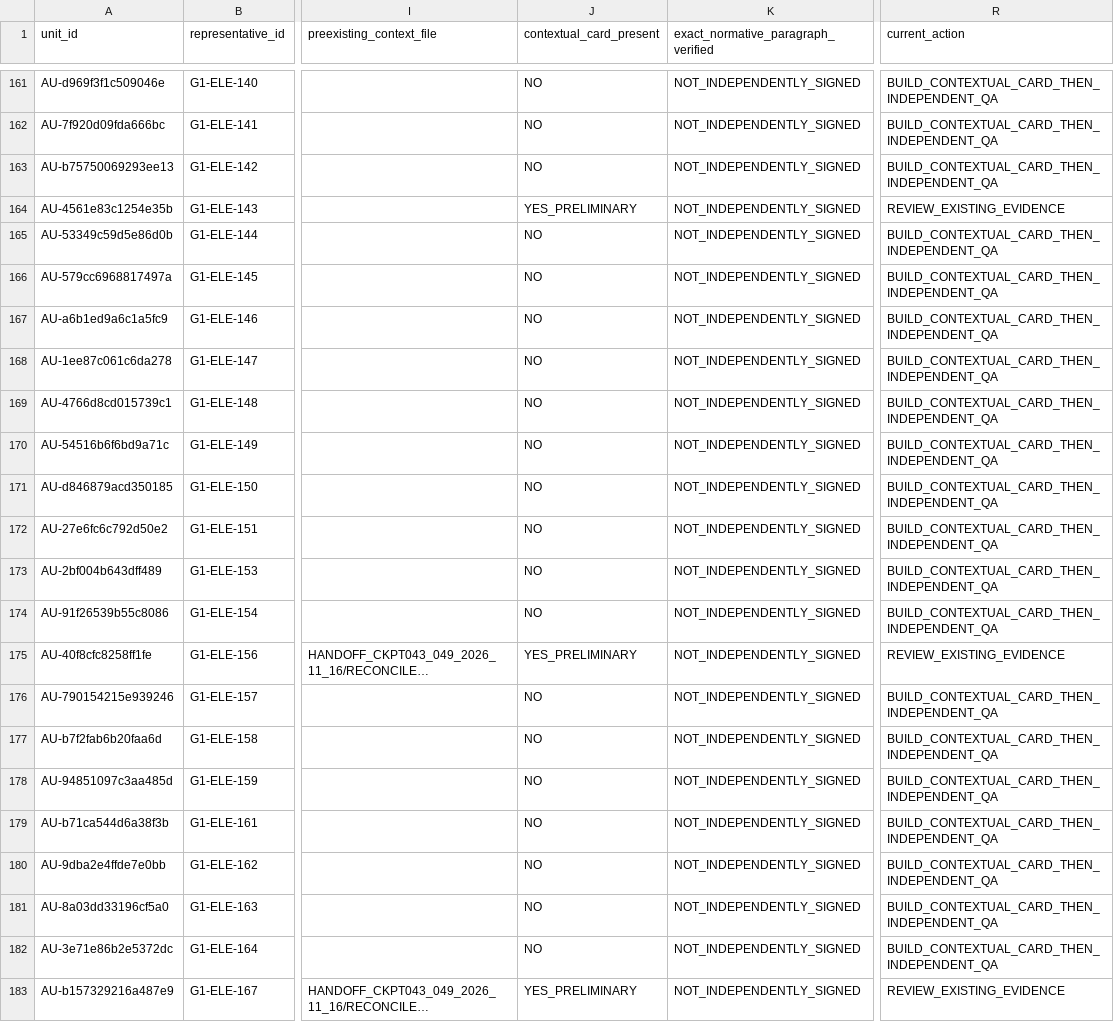
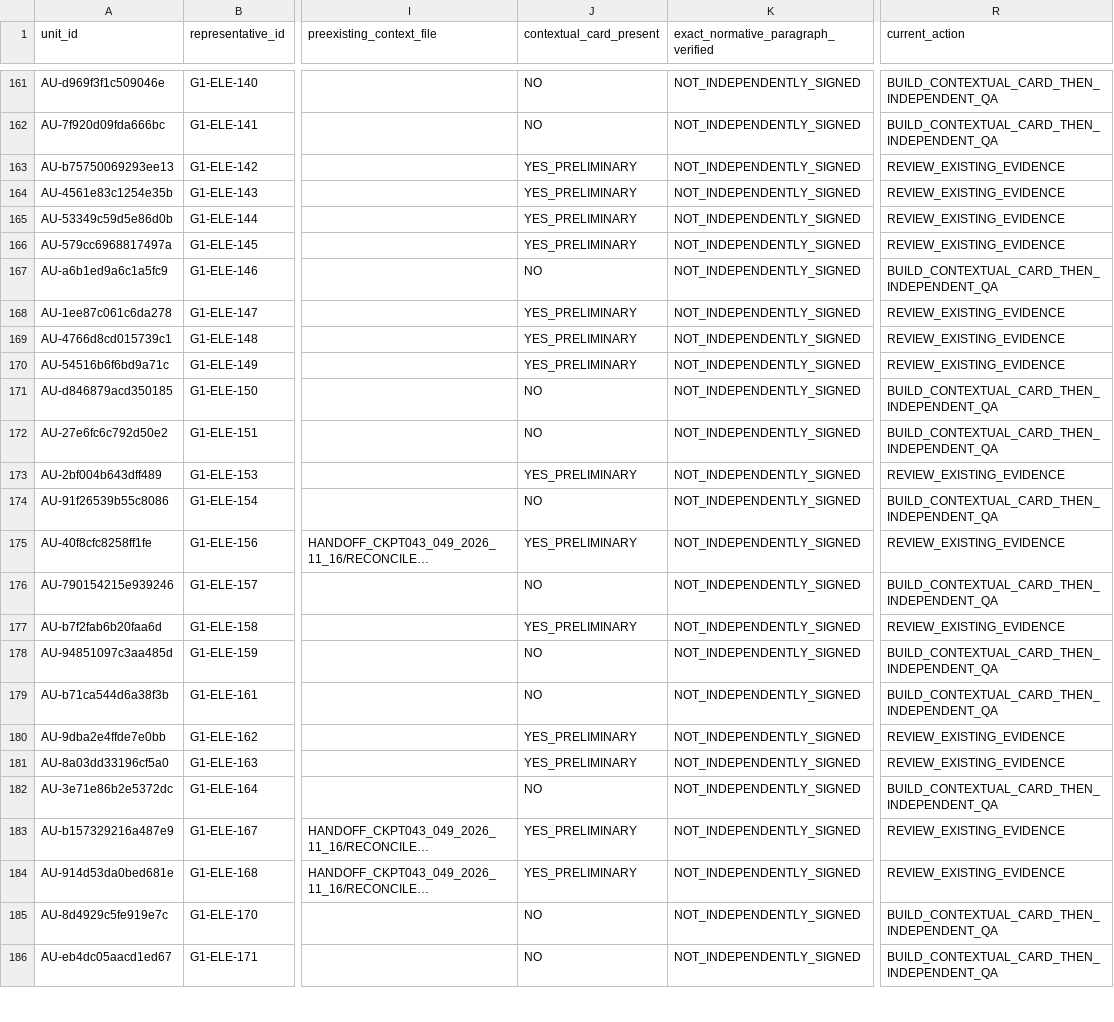
Before and after one commit to AcoBenny/ANRE_Trainer, a CSV file: docs/QUESTION_AUDIT/FINAL_APPROVAL_WORKLIST_568_RECONCILED_2026_11_17.csv, drawn as a sheet; only a part is shown, gaps mark what is left out; the shorter side is filled out with more unchanged rows; long unchanged cells end in …; the diff names each change by its address in the sheet, - before the commit and + after, or states it on an @@ line.

Commit message:
docs(anre): reconcile CKPT-123 BATCH10 to 457/568 contextual units

```diff
--- a/docs/QUESTION_AUDIT/FINAL_APPROVAL_WORKLIST_568_RECONCILED_2026_11_17.csv
+++ b/docs/QUESTION_AUDIT/FINAL_APPROVAL_WORKLIST_568_RECONCILED_2026_11_17.csv
-J163 (contextual_card_present): NO
+J163 (contextual_card_present): YES_PRELIMINARY
-R163 (current_action): BUILD_CONTEXTUAL_CARD_THEN_INDEPENDENT_QA
+R163 (current_action): REVIEW_EXISTING_EVIDENCE
-J165:J166 (contextual_card_present): NO
+J165:J166 (contextual_card_present): YES_PRELIMINARY
-R165:R166 (current_action): BUILD_CONTEXTUAL_CARD_THEN_INDEPENDENT_QA
+R165:R166 (current_action): REVIEW_EXISTING_EVIDENCE
-J168:J170 (contextual_card_present): NO
+J168:J170 (contextual_card_present): YES_PRELIMINARY
-R168:R170 (current_action): BUILD_CONTEXTUAL_CARD_THEN_INDEPENDENT_QA
+R168:R170 (current_action): REVIEW_EXISTING_EVIDENCE
-J173 (contextual_card_present): NO
+J173 (contextual_card_present): YES_PRELIMINARY
-R173 (current_action): BUILD_CONTEXTUAL_CARD_THEN_INDEPENDENT_QA
+R173 (current_action): REVIEW_EXISTING_EVIDENCE
-J177 (contextual_card_present): NO
+J177 (contextual_card_present): YES_PRELIMINARY
-R177 (current_action): BUILD_CONTEXTUAL_CARD_THEN_INDEPENDENT_QA
+R177 (current_action): REVIEW_EXISTING_EVIDENCE
-J180:J181 (contextual_card_present): NO
+J180:J181 (contextual_card_present): YES_PRELIMINARY
-R180:R181 (current_action): BUILD_CONTEXTUAL_CARD_THEN_INDEPENDENT_QA
+R180:R181 (current_action): REVIEW_EXISTING_EVIDENCE
```
